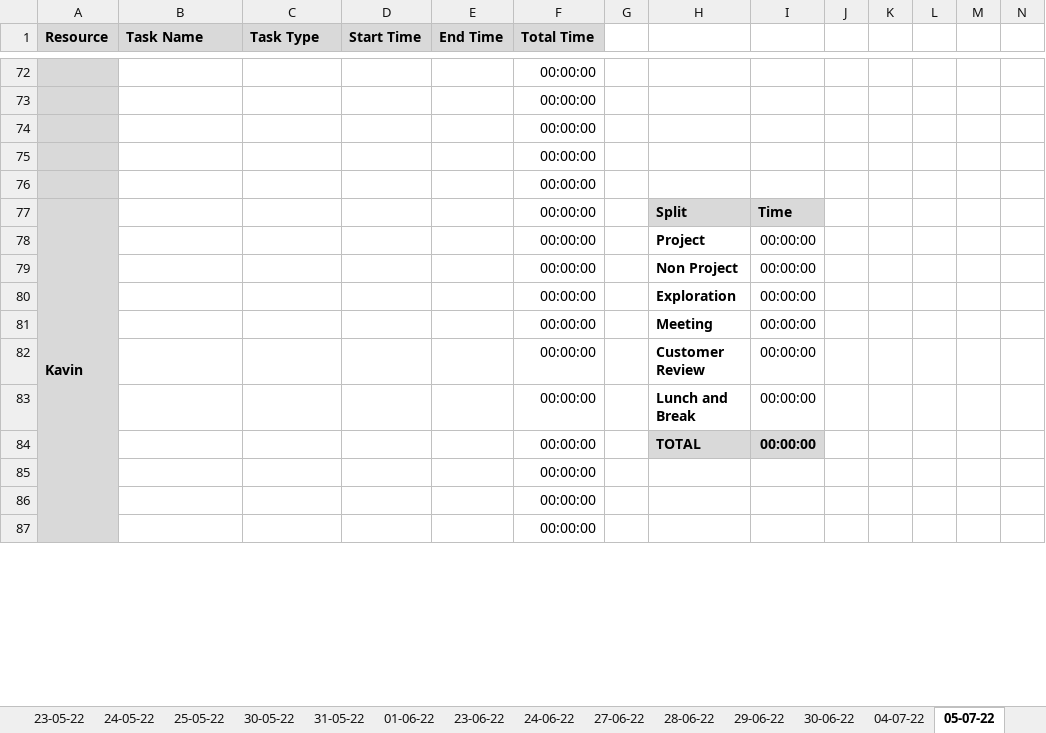
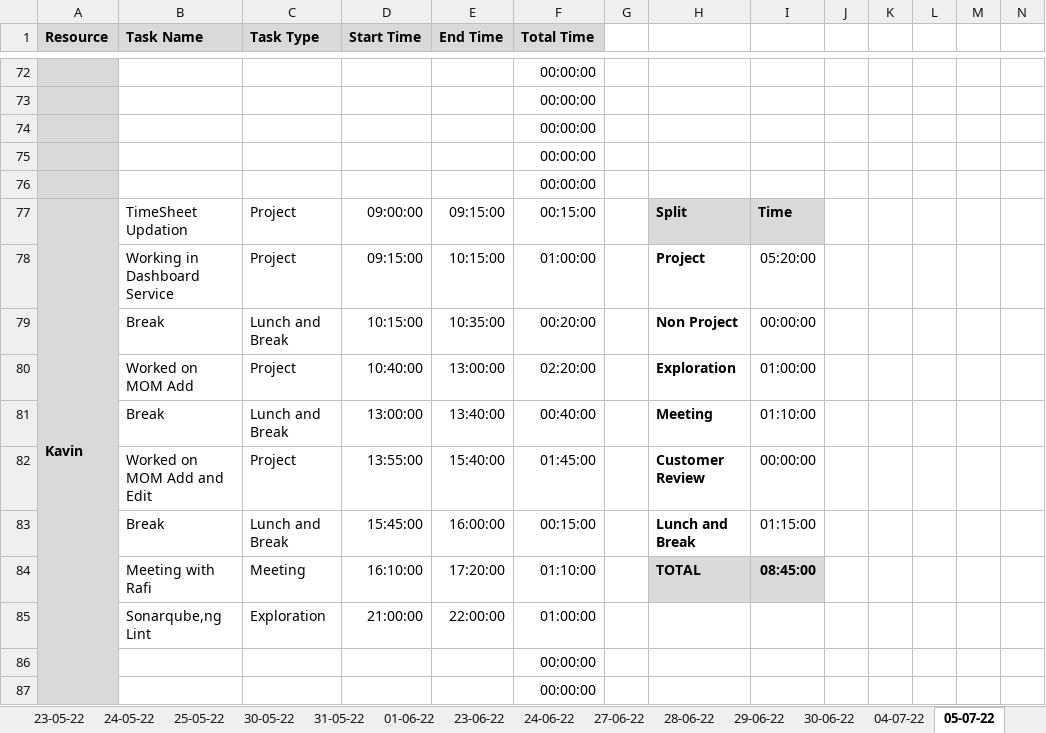
Before and after one commit to TEAM-EUPHORIA/TEAM-EUPHORIA-TMS, an Excel workbook: Process/Timesheet/PTW-Timesheet.xlsx, sheet 05-07-22, drawn as a sheet; only a part is shown, gaps mark what is left out; values as stored, in another font and other column widths than the file's, no borders; conditional formats not drawn; removed rows and columns are numbered as before the commit, all else as after; rows hold the shown columns only; the diff covers the shown part only; the diff names each change by its address in the sheet, - before the commit and + after, or states it on an @@ line.

Commit message:
gokul updated time sheet

```diff
--- a/Process/Timesheet/PTW-Timesheet.xlsx (sheet 05-07-22)
+++ b/Process/Timesheet/PTW-Timesheet.xlsx (sheet 05-07-22)
-B77 (Task Name): (empty)
+B77 (Task Name): TimeSheet Updation
-C77 (Task Type): (empty)
+C77 (Task Type): Project
-D77 (Start Time): (empty)
+D77 (Start Time): 09:00:00
-E77 (End Time): (empty)
+E77 (End Time): 09:15:00
-F77 (Total Time): 00:00:00
+F77 (Total Time): 00:15:00
-row 78:  |  |  |  |  | 00:00:00 |  | Project | 00:00:00
-row 79:  |  |  |  |  | 00:00:00 |  | Non Project | 00:00:00
-row 80:  |  |  |  |  | 00:00:00 |  | Exploration | 00:00:00
-row 81:  |  |  |  |  | 00:00:00 |  | Meeting | 00:00:00
-row 82:  |  |  |  |  | 00:00:00 |  | Customer Review | 00:00:00
-row 83:  |  |  |  |  | 00:00:00 |  | Lunch and Break | 00:00:00
-row 84:  |  |  |  |  | 00:00:00 |  | TOTAL | 00:00:00
-row 85:  |  |  |  |  | 00:00:00
+row 78:  | Working in Dashboard Service | Project | 09:15:00 | 10:15:00 | 01:00:00 |  | Project | 05:20:00
+row 79:  | Break | Lunch and Break | 10:15:00 | 10:35:00 | 00:20:00 |  | Non Project | 00:00:00
+row 80:  | Worked on MOM Add | Project | 10:40:00 | 13:00:00 | 02:20:00 |  | Exploration | 01:00:00
+row 81:  | Break | Lunch and Break | 13:00:00 | 13:40:00 | 00:40:00 |  | Meeting | 01:10:00
+row 82:  | Worked on MOM Add and Edit | Project | 13:55:00 | 15:40:00 | 01:45:00 |  | Customer Review | 00:00:00
+row 83:  | Break | Lunch and Break | 15:45:00 | 16:00:00 | 00:15:00 |  | Lunch and Break | 01:15:00
+row 84:  | Meeting with Rafi | Meeting | 16:10:00 | 17:20:00 | 01:10:00 |  | TOTAL | 08:45:00
+row 85:  | Sonarqube,ng Lint | Exploration | 21:00:00 | 22:00:00 | 01:00:00
```
Also changed, not shown: 35 added rows, 35 removed rows and 21 edited cells elsewhere in this sheet, sheet empty copy, other sheet tabs, formulas that keep their value.
